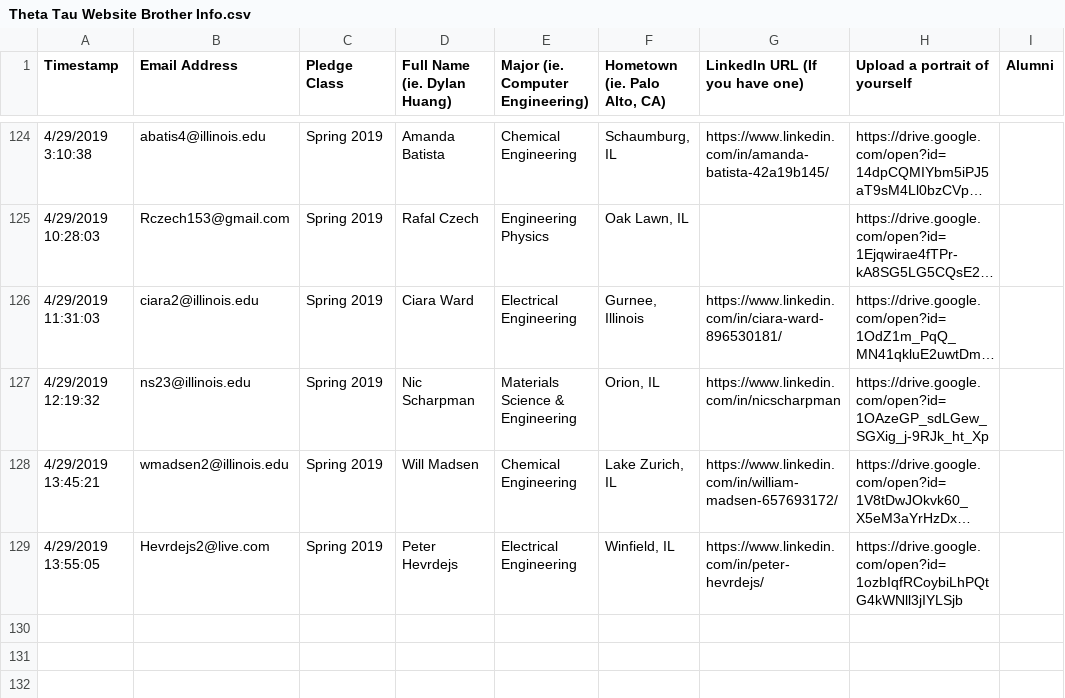
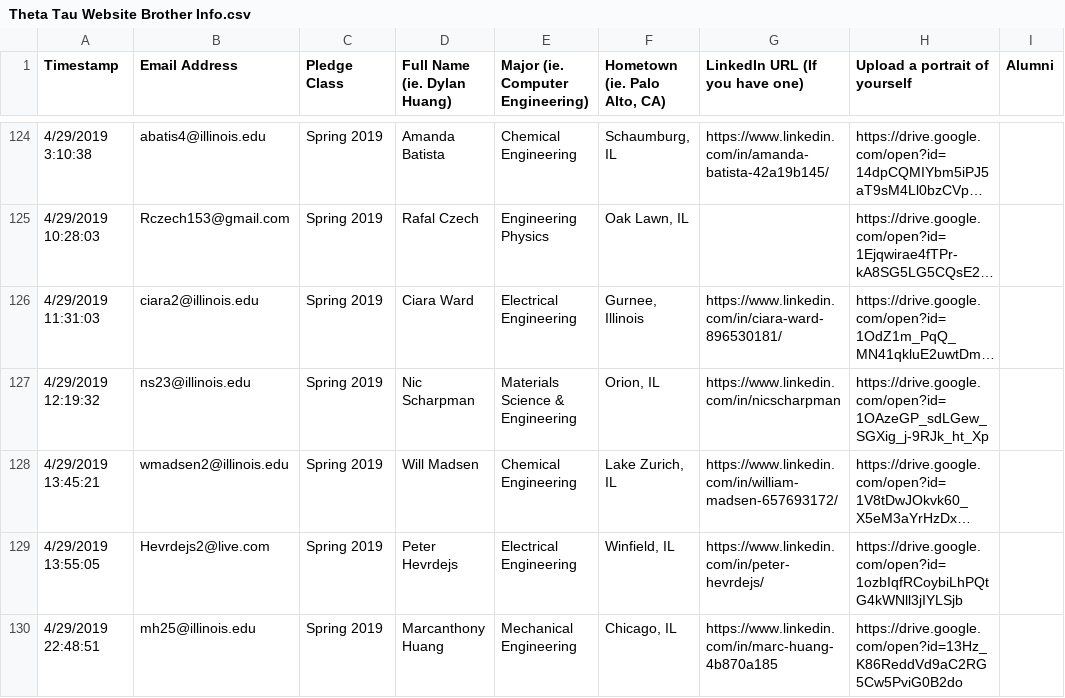
Before and after one commit to KappaThetaTau/kappathetatau.github.io, a CSV file: scripts/Theta Tau Website Brother Info.csv, drawn as a sheet; only a part is shown, gaps mark what is left out; long unchanged cells end in …; the diff names each change by its address in the sheet, - before the commit and + after, or states it on an @@ line.

Commit message:
updated brothers

```diff
--- a/scripts/Theta Tau Website Brother Info.csv
+++ b/scripts/Theta Tau Website Brother Info.csv
+row 130: 4/29/2019 22:48:51 | mh25@illinois.edu | Spring 2019 | Marcanthony Huang | Mechanical Engineering | Chicago, IL | https://www.linkedin.com/in/marc-huang-4b870a185 | https://drive.google.com/open?id=13Hz_K86ReddVd9aC2RG5Cw5PviG0B2do
```
Also changed, not shown: 2 other files.
